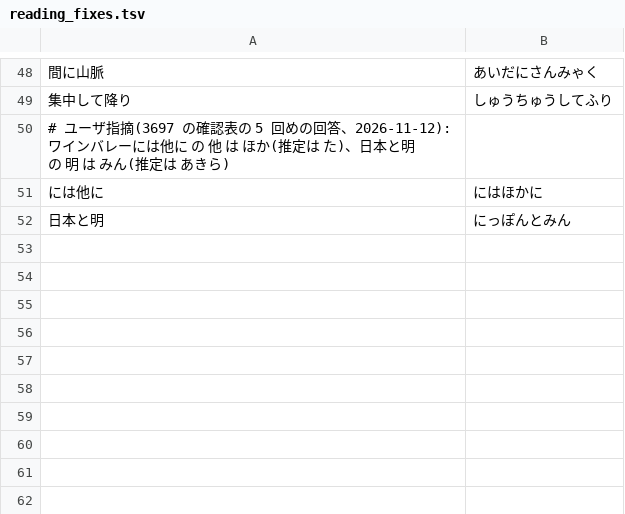
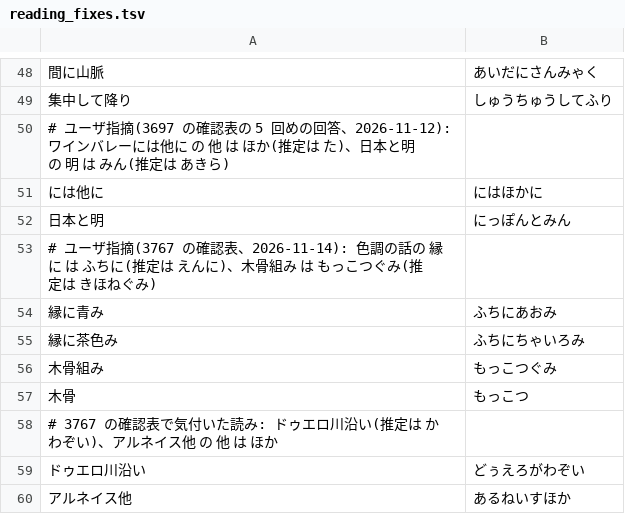
Before and after one commit to KusakabeYouichi/ecritu, a TSV file: tools/conversion_audit/reading_fixes.tsv, drawn as a sheet; only a part is shown, gaps mark what is left out; the diff names each change by its address in the sheet, - before the commit and + after, or states it on an @@ line.

```diff
--- a/tools/conversion_audit/reading_fixes.tsv
+++ b/tools/conversion_audit/reading_fixes.tsv
+row 53: # ユーザ指摘(3767 の確認表、2026-11-14): 色調の話の 縁に は ふちに(推定は えんに)、木骨組み は もっこつぐみ(推定は きほねぐみ)
+row 54: 縁に青み | ふちにあおみ
+row 55: 縁に茶色み | ふちにちゃいろみ
+row 56: 木骨組み | もっこつぐみ
+row 57: 木骨 | もっこつ
+row 58: # 3767 の確認表で気付いた読み: ドゥエロ川沿い(推定は かわぞい)、アルネイス他 の 他 は ほか
+row 59: ドゥエロ川沿い | どぅえろがわぞい
+row 60: アルネイス他 | あるねいすほか
```
Also changed, not shown: 2 other files.
